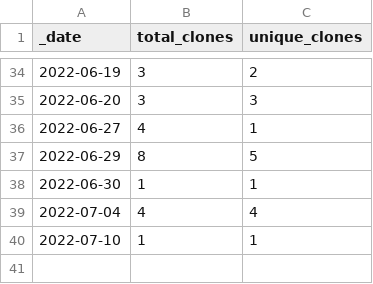
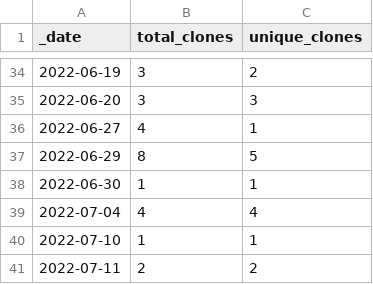
Before and after one commit to batterycenter/battery, a CSV file: traffic/clones.csv, drawn as a sheet; only a part is shown, gaps mark what is left out.

Commit message:
GitHub traffic

```diff
--- a/traffic/clones.csv
+++ b/traffic/clones.csv
@@ -40 +40,2 @@ _date,total_clones,unique_clones
 2022-07-10,1,1
+2022-07-11,2,2
```
Also changed, not shown: 1 other file.
